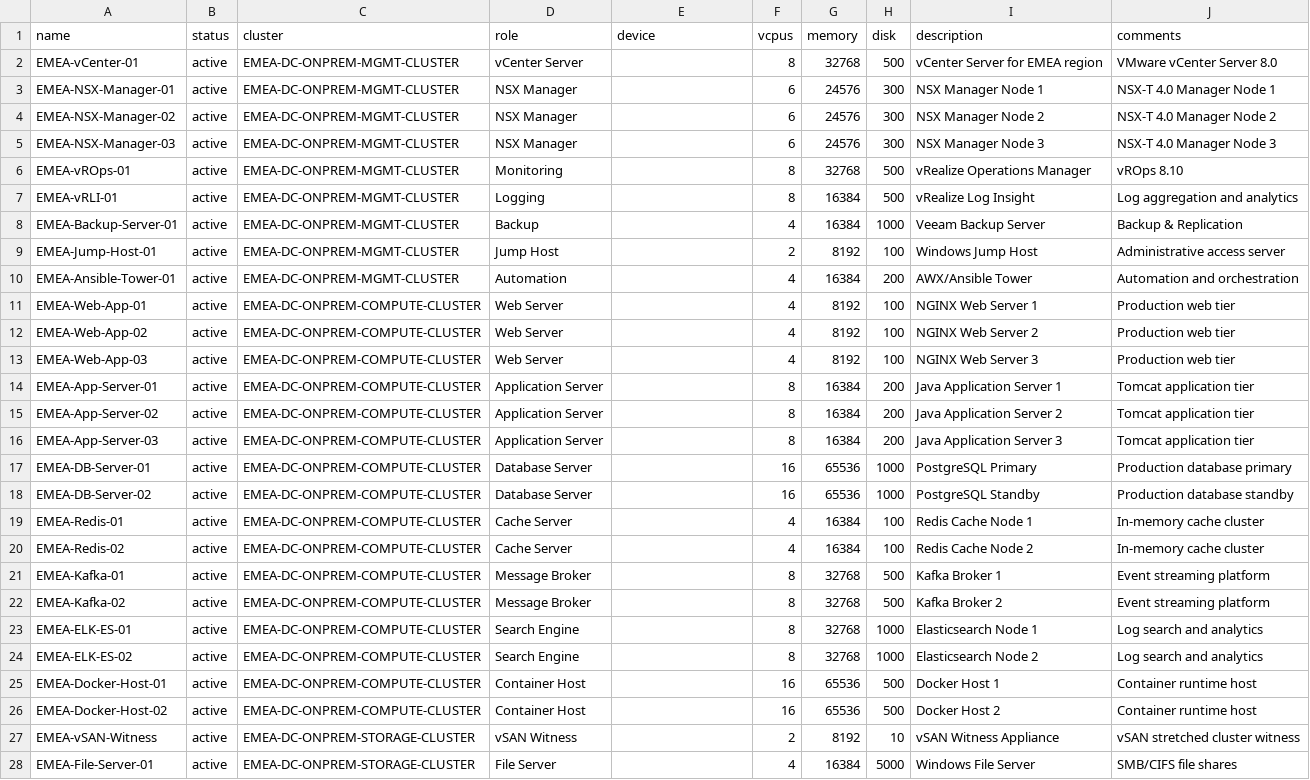
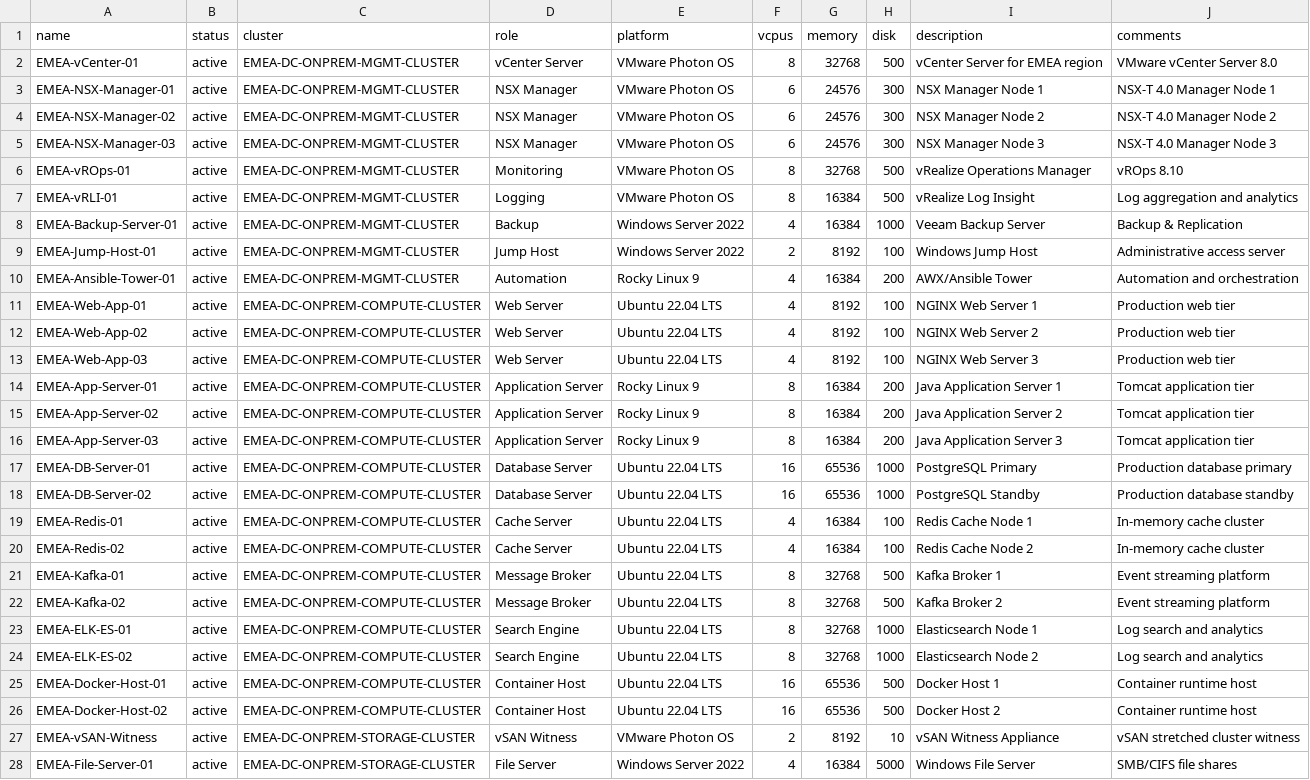
Before and after one commit to rlamini/awx_netbox_git, a CSV file: lab/virtualization/netbox_virtual_machines.csv, drawn as a sheet; only a part is shown; the diff covers the shown part only; the diff names each change by its address in the sheet, - before the commit and + after, or states it on an @@ line.

```diff
--- a/lab/virtualization/netbox_virtual_machines.csv
+++ b/lab/virtualization/netbox_virtual_machines.csv
-E1: device
+E1: platform
-E2:E7 (platform): (empty)
+E2:E7 (platform): VMware Photon OS
-E8:E9 (platform): (empty)
+E8:E9 (platform): Windows Server 2022
-E10 (platform): (empty)
+E10 (platform): Rocky Linux 9
-E11:E13 (platform): (empty)
+E11:E13 (platform): Ubuntu 22.04 LTS
-E14:E16 (platform): (empty)
+E14:E16 (platform): Rocky Linux 9
-E17:E26 (platform): (empty)
+E17:E26 (platform): Ubuntu 22.04 LTS
-E27 (platform): (empty)
+E27 (platform): VMware Photon OS
-E28 (platform): (empty)
+E28 (platform): Windows Server 2022
```
Also changed, not shown: 57 edited cells elsewhere in this file, 1 other file.
